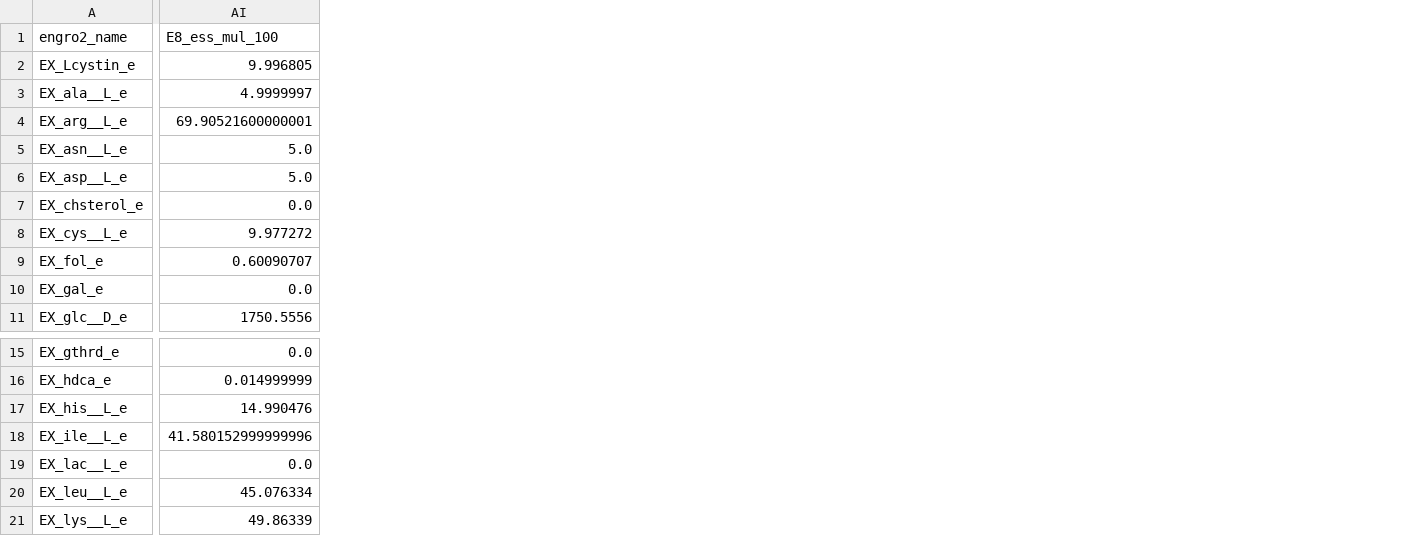
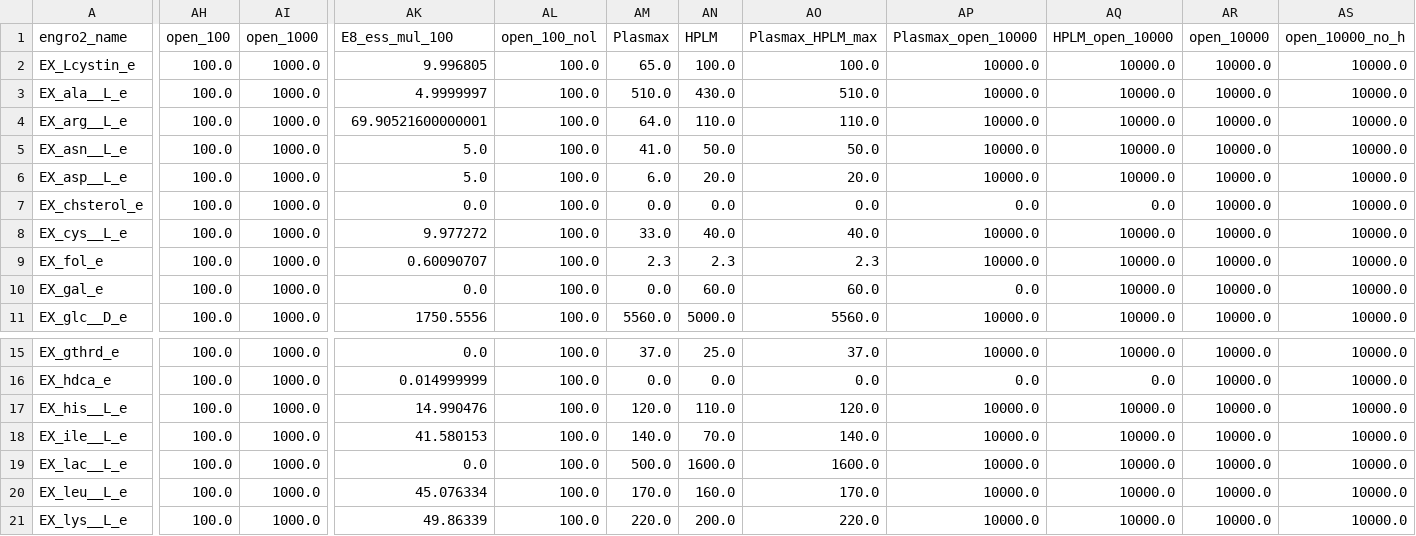
Before and after one commit to CompBtBs/COBRAxy, a CSV file: src/local/medium/medium.csv, drawn as a sheet; only a part is shown, gaps mark what is left out; addresses are those after the commit; the diff names each change by its address in the sheet, - before the commit and + after, or states it on an @@ line.

Commit message:
update medium file

```diff
--- a/src/local/medium/medium.csv
+++ b/src/local/medium/medium.csv
+column AH (open_100), rows 2-11: all 100.0; rows 15-21: all 100.0
+column AI (open_1000), rows 2-11: all 1000.0; rows 15-21: all 1000.0
+column AL (open_100_nol), rows 2-11: all 100.0; rows 15-21: all 100.0
+column AM (Plasmax), rows 2-11: 65.0 | 510.0 | 64.0 | 41.0 | 6.0 | 0.0 | 33.0 | 2.3 | 0.0 | 5560.0; rows 15-21: 37.0 | 0.0 | 120.0 | 140.0 | 500.0 | 170.0 | 220.0
+column AN (HPLM), rows 2-11: 100.0 | 430.0 | 110.0 | 50.0 | 20.0 | 0.0 | 40.0 | 2.3 | 60.0 | 5000.0; rows 15-21: 25.0 | 0.0 | 110.0 | 70.0 | 1600.0 | 160.0 | 200.0
+column AO (Plasmax_HPLM_max), rows 2-11: 100.0 | 510.0 | 110.0 | 50.0 | 20.0 | 0.0 | 40.0 | 2.3 | 60.0 | 5560.0; rows 15-21: 37.0 | 0.0 | 120.0 | 140.0 | 1600.0 | 170.0 | 220.0
+column AP (Plasmax_open_10000), rows 2-11: 10000.0 | 10000.0 | 10000.0 | 10000.0 | 10000.0 | 0.0 | 10000.0 | 10000.0 | 0.0 | 10000.0; rows 15-21: 10000.0 | 0.0 | 10000.0 | 10000.0 | 10000.0 | 10000.0 | 10000.0
+column AQ (HPLM_open_10000), rows 2-11: 10000.0 | 10000.0 | 10000.0 | 10000.0 | 10000.0 | 0.0 | 10000.0 | 10000.0 | 10000.0 | 10000.0; rows 15-21: 10000.0 | 0.0 | 10000.0 | 10000.0 | 10000.0 | 10000.0 | 10000.0
+column AR (open_10000), rows 2-11: all 10000.0; rows 15-21: all 10000.0
+column AS (open_10000_no_h), rows 2-11: all 10000.0; rows 15-21: all 10000.0
-AK18 (E8_ess_mul_100): 41.580152999999996
+AK18 (E8_ess_mul_100): 41.580153
```
